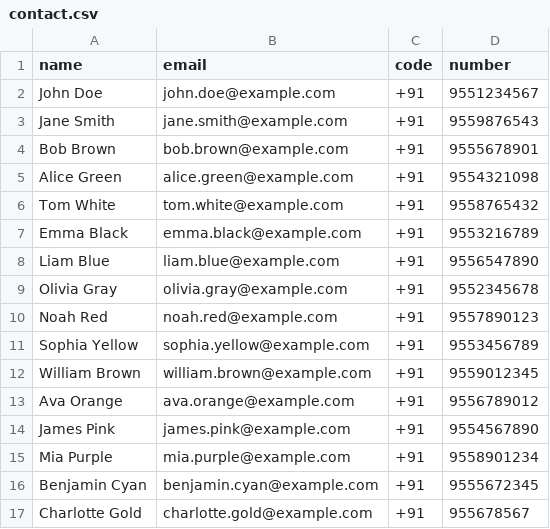
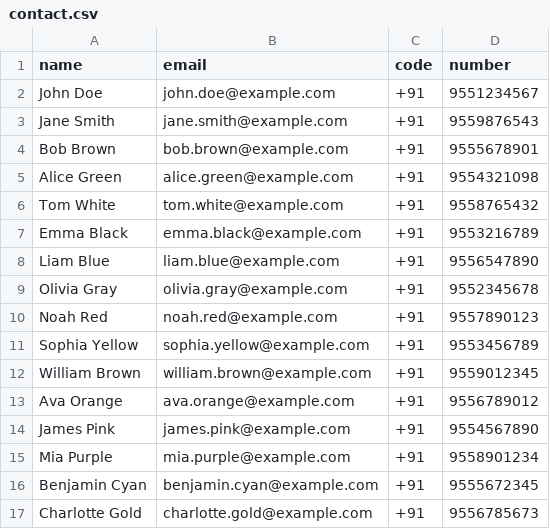
Before and after one commit to Addaitya/contact_manager, a CSV file: src/datastore/contact.csv, drawn as a sheet.

Commit message:
solved issue related to csv file

```diff
--- a/src/datastore/contact.csv
+++ b/src/datastore/contact.csv
@@ -16,2 +16,2 @@ Mia Purple,mia.purple@example.com,+91,9558901234
 Benjamin Cyan,benjamin.cyan@example.com,+91,9555672345
-Charlotte Gold,charlotte.gold@example.com,+91,955678567
+Charlotte Gold,charlotte.gold@example.com,+91,9556785673
```
